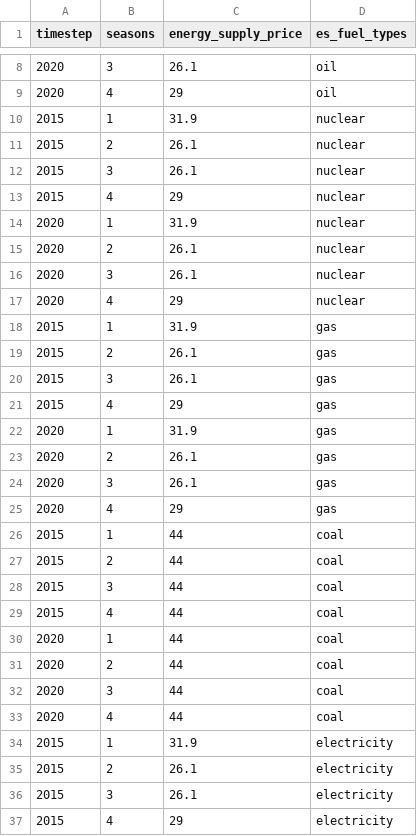
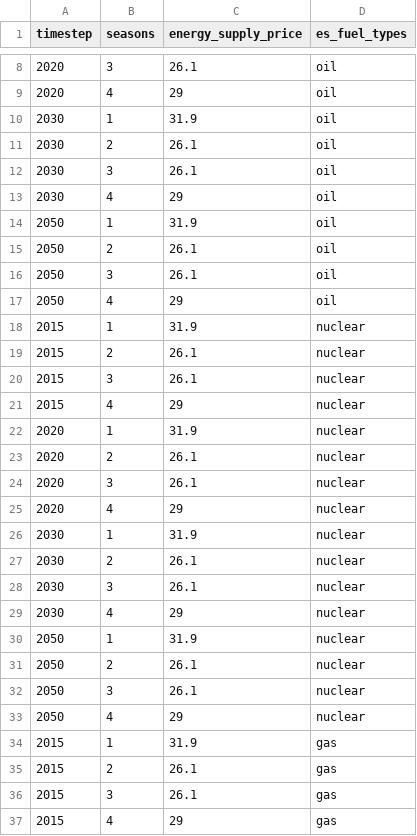
Before and after one commit to nismod/nismod2, a CSV file: data/scenarios/energy_supply_price.csv, drawn as a sheet; only a part is shown, gaps mark what is left out; the shorter side is filled out with more unchanged rows; the diff covers the shown part only.

Commit message:
Add 2030,2050 ES fuel price scenarios

```diff
--- a/data/scenarios/energy_supply_price.csv
+++ b/data/scenarios/energy_supply_price.csv
@@ -9,2 +9,10 @@ timestep,seasons,energy_supply_price,es_fuel_types
 2020,4,29,oil
+2030,1,31.9,oil
+2030,2,26.1,oil
+2030,3,26.1,oil
+2030,4,29,oil
+2050,1,31.9,oil
+2050,2,26.1,oil
+2050,3,26.1,oil
+2050,4,29,oil
 2015,1,31.9,nuclear
@@ -17,2 +25,10 @@ timestep,seasons,energy_supply_price,es_fuel_types
 2020,4,29,nuclear
+2030,1,31.9,nuclear
+2030,2,26.1,nuclear
+2030,3,26.1,nuclear
+2030,4,29,nuclear
+2050,1,31.9,nuclear
+2050,2,26.1,nuclear
+2050,3,26.1,nuclear
+2050,4,29,nuclear
 2015,1,31.9,gas
```
Also changed, not shown: 32 added rows elsewhere in this file.
